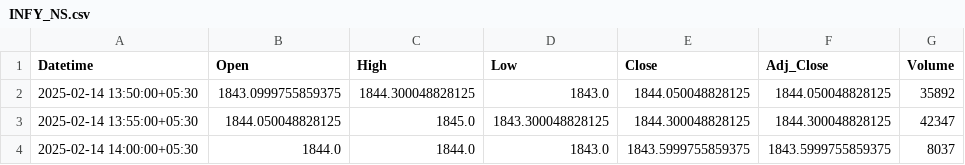
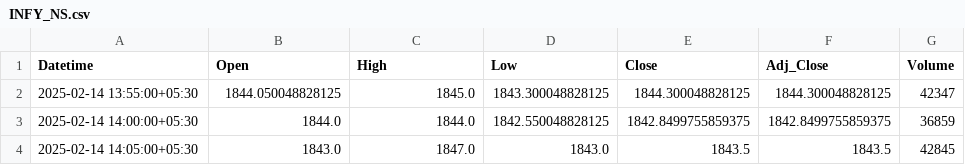
Before and after one commit to chiragpalan/stock_predictions_rnn_v3, a CSV file: temp_csv/INFY_NS.csv, drawn as a sheet.

```diff
--- a/temp_csv/INFY_NS.csv
+++ b/temp_csv/INFY_NS.csv
@@ -1,4 +1,4 @@
 Datetime,Open,High,Low,Close,Adj_Close,Volume
-2025-02-14 13:50:00+05:30,1843.0999755859375,1844.300048828125,1843.0,1844.050048828125,1844.050048828125,35892
 2025-02-14 13:55:00+05:30,1844.050048828125,1845.0,1843.300048828125,1844.300048828125,1844.300048828125,42347
-2025-02-14 14:00:00+05:30,1844.0,1844.0,1843.0,1843.5999755859375,1843.5999755859375,8037
+2025-02-14 14:00:00+05:30,1844.0,1844.0,1842.550048828125,1842.8499755859375,1842.8499755859375,36859
+2025-02-14 14:05:00+05:30,1843.0,1847.0,1843.0,1843.5,1843.5,42845
```
Also changed, not shown: temp_csv/HDFCBANK_NS.csv, temp_csv/ICICIBANK_NS.csv, 3 other files.
